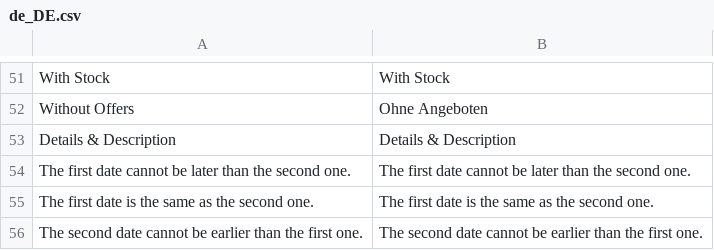
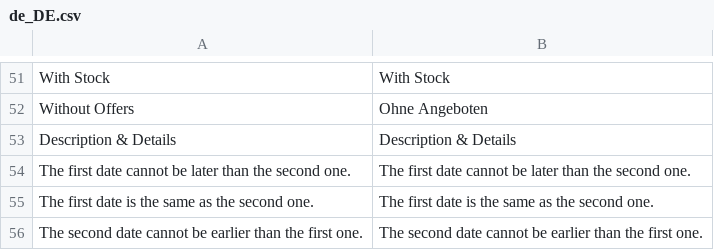
Before and after one commit to spryker/product-offer-merchant-portal-gui, a CSV file: data/translation/Zed/de_DE.csv, drawn as a sheet; only a part is shown, gaps mark what is left out; the diff names each change by its address in the sheet, - before the commit and + after, or states it on an @@ line.

Commit message:
BO-1494: Fixed "Details&Description" section name.

```diff
--- a/data/translation/Zed/de_DE.csv
+++ b/data/translation/Zed/de_DE.csv
-A53: Details & Description
+A53: Description & Details
-B53: Details & Description
+B53: Description & Details
```
Also changed, not shown: data/translation/Zed/en_US.csv, 1 other file.
